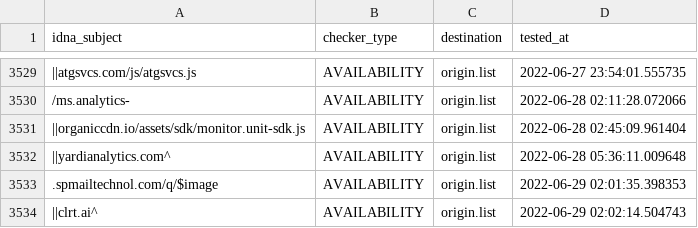
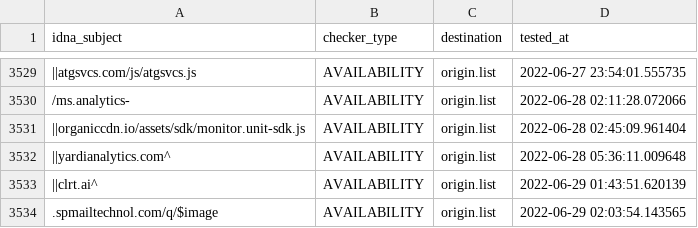
Before and after one commit to dead-hosts/easyprivacy_web_easylist.to, a CSV file: .pyfunceble/inactive.csv, drawn as a sheet; only a part is shown, gaps mark what is left out; removed rows and columns are numbered as before the commit, all else as after; the diff names each change by its address in the sheet, - before the commit and + after, or states it on an @@ line.

```diff
--- a/.pyfunceble/inactive.csv
+++ b/.pyfunceble/inactive.csv
+row 3533: ||clrt.ai^ | AVAILABILITY | origin.list | 2022-06-29 01:43:51.620139
-D3534 (tested_at): 2022-06-29 02:01:35.398353
+D3534 (tested_at): 2022-06-29 02:03:54.143565
-row 3534: ||clrt.ai^ | AVAILABILITY | origin.list | 2022-06-29 02:02:14.504743
```
Also changed, not shown: 4 other files.
